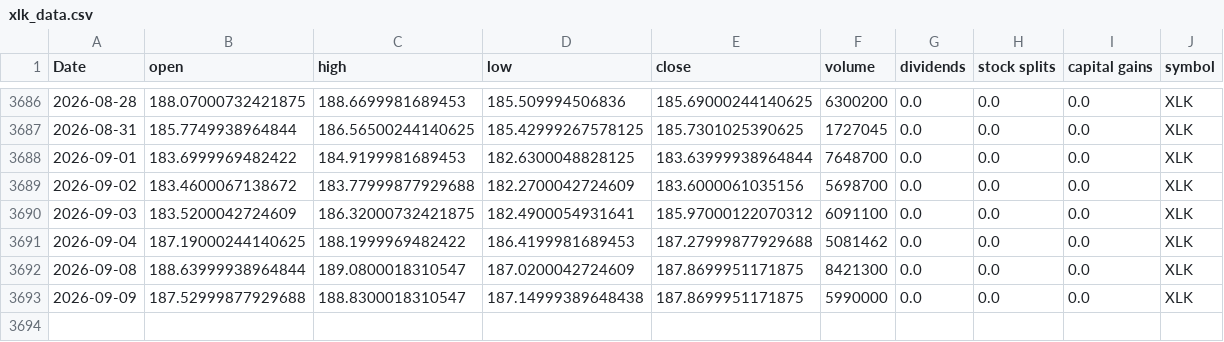
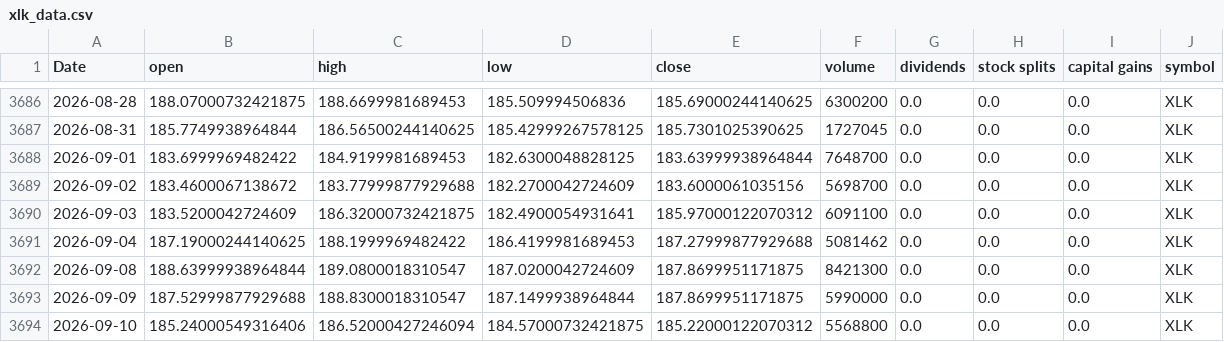
Before and after one commit to Akishai18/SignalM, a CSV file: data/sectors/xlk_data.csv, drawn as a sheet; only a part is shown, gaps mark what is left out.

```diff
--- a/data/sectors/xlk_data.csv
+++ b/data/sectors/xlk_data.csv
@@ -3692,2 +3692,3 @@ Date,open,high,low,close,volume,dividends,stock splits,capital gains,symbol
 2026-09-08,188.63999938964844,189.0800018310547,187.0200042724609,187.8699951171875,8421300,0.0,0.0,0.0,XLK
-2026-09-09,187.52999877929688,188.8300018310547,187.14999389648438,187.8699951171875,5990000,0.0,0.0,0.0,XLK
+2026-09-09,187.52999877929688,188.8300018310547,187.1499938964844,187.8699951171875,5990000,0.0,0.0,0.0,XLK
+2026-09-10,185.24000549316406,186.52000427246094,184.57000732421875,185.22000122070312,5568800,0.0,0.0,0.0,XLK
```
Also changed, not shown: data/sectors/xlf_data.csv, data/sectors/xlre_data.csv, 46 other files.
